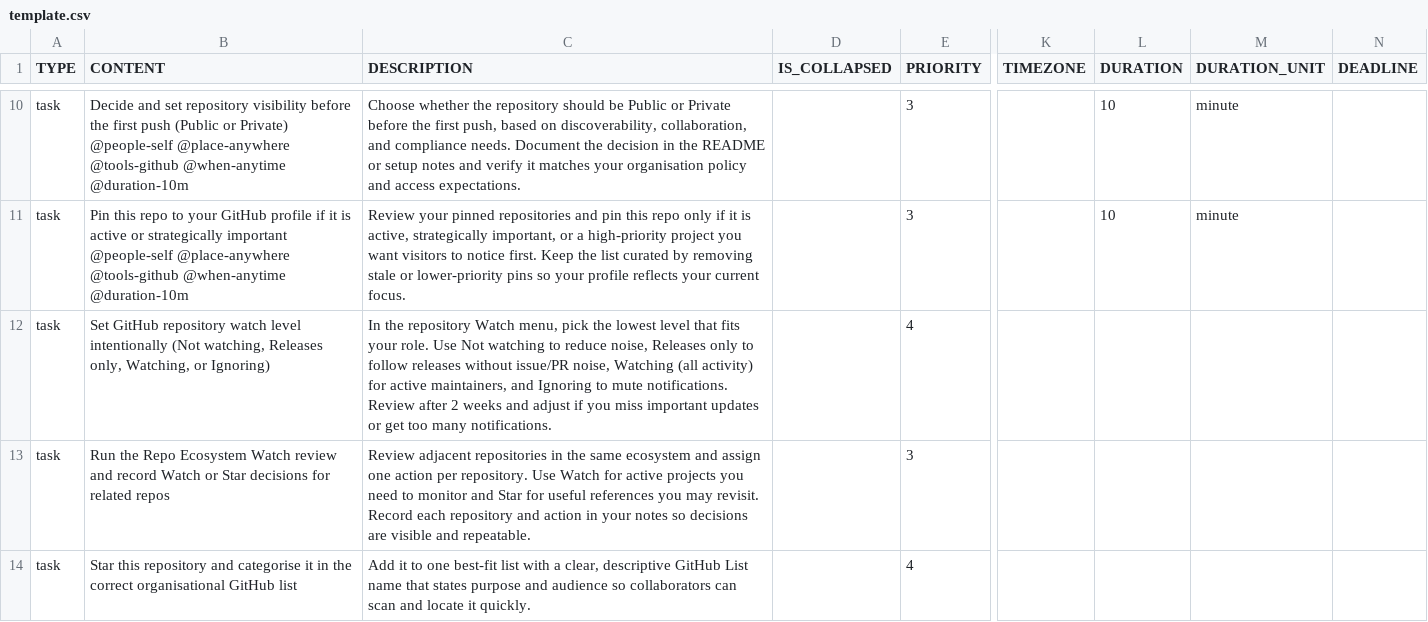
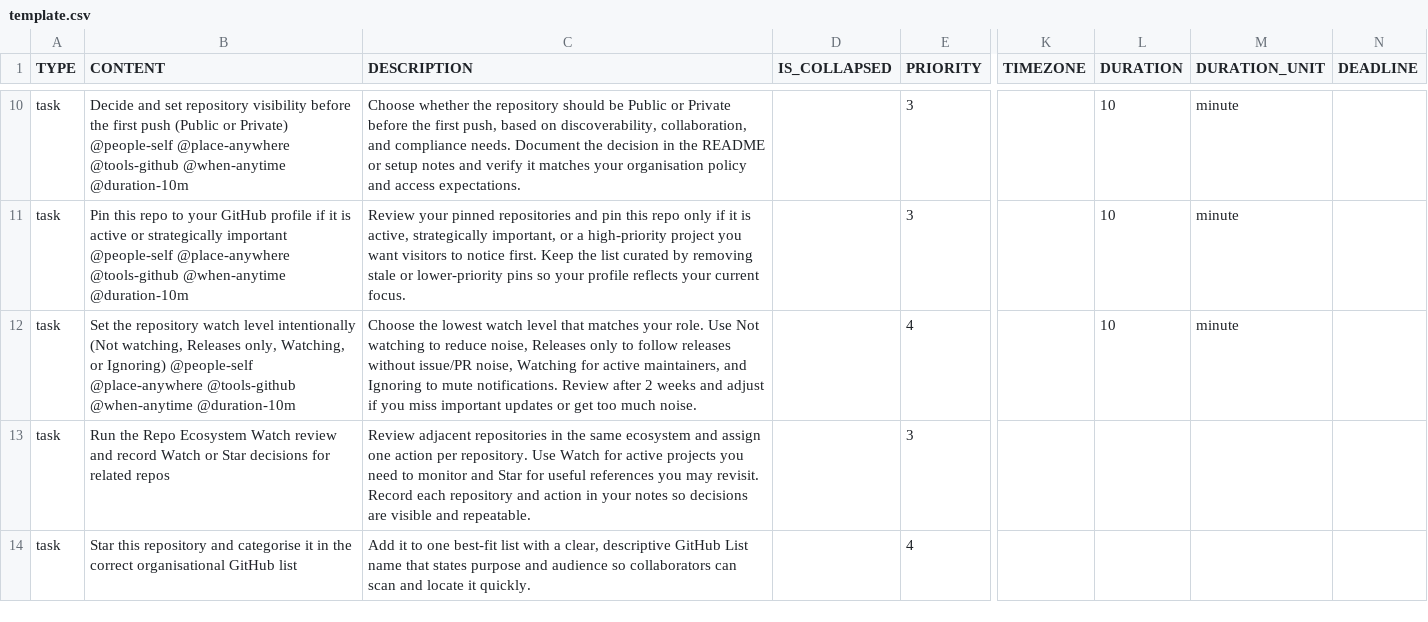
Before and after one commit to colin-gourlay/todoist-playbook, a CSV file: csv-templates/github/github-repo-spin-up/template.csv, drawn as a sheet; only a part is shown, gaps mark what is left out; the diff names each change by its address in the sheet, - before the commit and + after, or states it on an @@ line.

Commit message:
fix: clarify repo watch task wording (#774)
Co-authored-by: colin-gourlay <you@example.com>

```diff
--- a/csv-templates/github/github-repo-spin-up/template.csv
+++ b/csv-templates/github/github-repo-spin-up/template.csv
-B12 (CONTENT): Set GitHub repository watch level intentionally (Not watching, Releases only, Watching, or Ignoring)
+B12 (CONTENT): Set the repository watch level intentionally (Not watching, Releases only, Watching, or Ignoring) @people-self @place-anywhere @tools-github @when-anytime @duration-10m
-C12 (DESCRIPTION): In the repository Watch menu, pick the lowest level that fits your role. Use Not watching to reduce noise, Releases only to follow releases without issue/PR noise, Watching (all activity) for active maintainers, and Ignoring to mute notifications. Review after 2 weeks and adjust if you miss important updates or get too many notifications.
+C12 (DESCRIPTION): Choose the lowest watch level that matches your role. Use Not watching to reduce noise, Releases only to follow releases without issue/PR noise, Watching for active maintainers, and Ignoring to mute notifications. Review after 2 weeks and adjust if you miss important updates or get too much noise.
-L12 (DURATION): (empty)
+L12 (DURATION): 10
-M12 (DURATION_UNIT): (empty)
+M12 (DURATION_UNIT): minute
```
